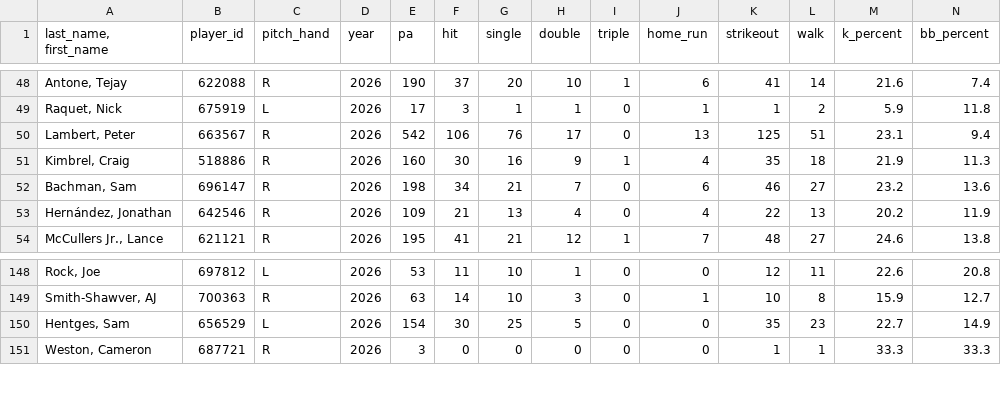
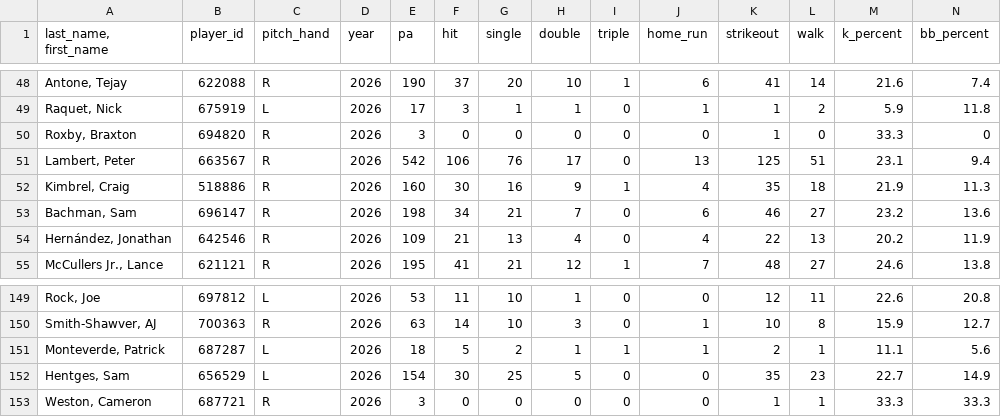
Before and after one commit to Mrbets850/mlb-data-app, a CSV file: Data:savant_pitchers.csv.csv, drawn as a sheet; only a part is shown, gaps mark what is left out; rows hold the shown columns only; the diff names each change by its address in the sheet, - before the commit and + after, or states it on an @@ line.

Commit message:
Auto-refresh Savant data 2026-08-29 18:17Z

```diff
--- a/Data:savant_pitchers.csv.csv
+++ b/Data:savant_pitchers.csv.csv
+row 50: Roxby, Braxton | 694820 | R | 2026 | 3 | 0 | 0 | 0 | 0 | 0 | 1 | 0 | 33.3 | 0
+row 151: Monteverde, Patrick | 687287 | L | 2026 | 18 | 5 | 2 | 1 | 1 | 1 | 2 | 1 | 11.1 | 5.6
```
Also changed, not shown: Data:savant_batters_all.csv.csv, Data:savant_pitcher_stats.csv.
